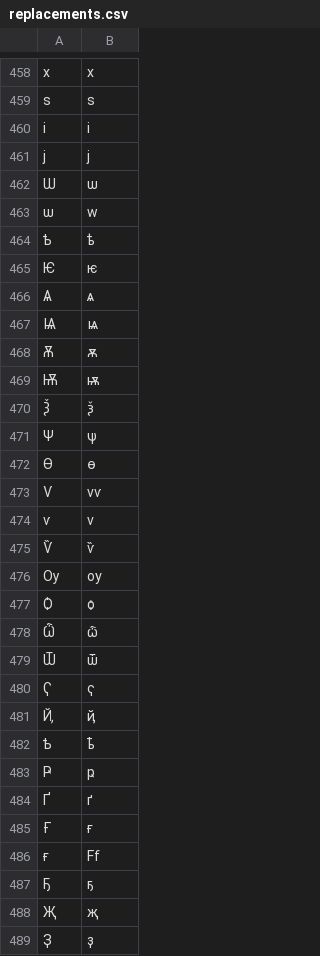
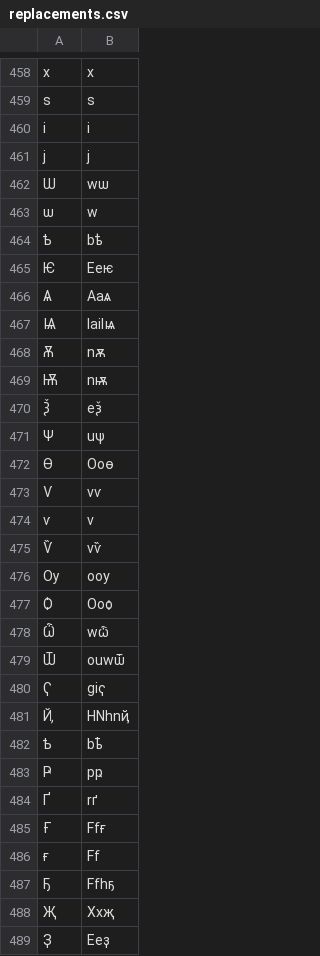
Before and after one commit to finnbear/rustrict, a CSV file: src/replacements.csv, drawn as a sheet; only a part is shown, gaps mark what is left out; the diff covers the shown part only; the diff names each change by its address in the sheet, - before the commit and + after, or states it on an @@ line.

Commit message:
Add many Cyrillic replacements.

```diff
--- a/src/replacements.csv
+++ b/src/replacements.csv
-B462: ѡ
+B462: wѡ
-B464: ѣ
+B464: bѣ
-B465: ѥ
+B465: Eeѥ
-B466: ѧ
+B466: Aaѧ
-B467: ѩ
+B467: Iailѩ
-B468: ѫ
+B468: nѫ
-B469: ѭ
+B469: nѭ
-B470: ѯ
+B470: eѯ
-B471: ѱ
+B471: uѱ
-B472: ѳ
+B472: Ooѳ
-B475: ѷ
+B475: vѷ
-B476: ѹ
+B476: oѹ
-B477: ѻ
+B477: Ooѻ
-B478: ѽ
+B478: wѽ
-B479: ѿ
+B479: ouwѿ
-B480: ҁ
+B480: giҁ
-B481: ҋ
+B481: HNhnҋ
-B482: ҍ
+B482: bҍ
-B483: ҏ
+B483: pҏ
-B484: ґ
+B484: rґ
-B485: ғ
+B485: Ffғ
-B487: ҕ
+B487: Ffhҕ
-B488: җ
+B488: Xxҗ
-B489: ҙ
+B489: Eeҙ
```
Also changed, not shown: 150 edited cells elsewhere in this file, src/replacements_extra.csv, 2 other files.
